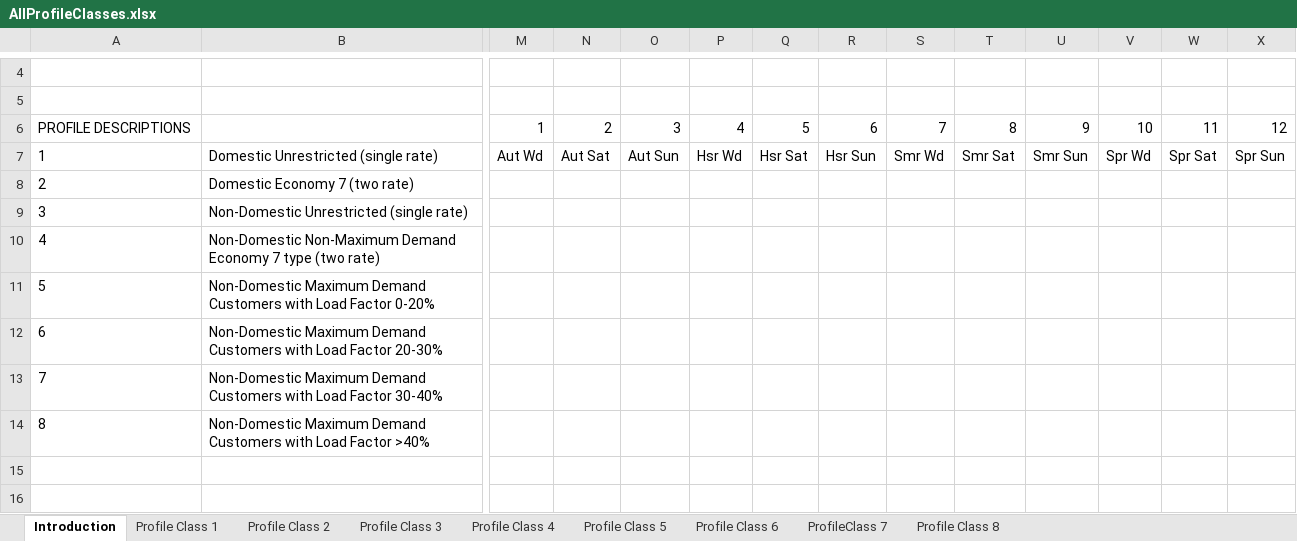
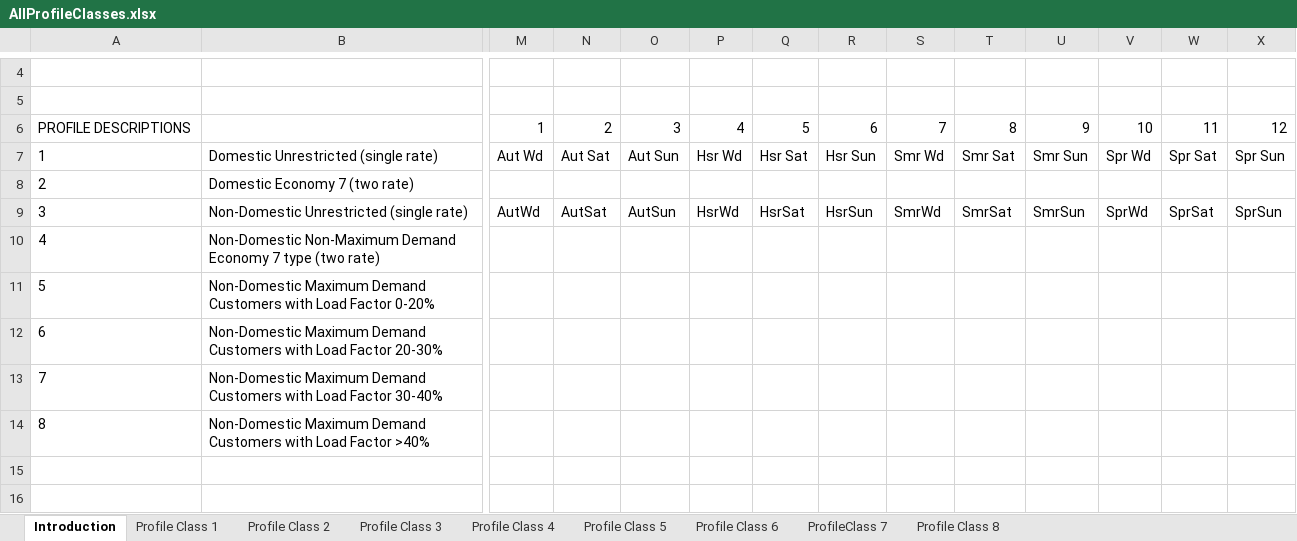
Before and after one commit to mbh038/RE_Community, an Excel workbook: SolarLab/data/profiles/UKERC/AllProfileClasses.xlsx, sheet Introduction, drawn as a sheet; only a part is shown, gaps mark what is left out; values as stored, in another font and other column widths than the file's, no borders; removed rows and columns are numbered as before the commit, all else as after; rows hold the shown columns only; the diff names each change by its address in the sheet, - before the commit and + after, or states it on an @@ line.

```diff
--- a/SolarLab/data/profiles/UKERC/AllProfileClasses.xlsx (sheet Introduction)
+++ b/SolarLab/data/profiles/UKERC/AllProfileClasses.xlsx (sheet Introduction)
-row 9: 3 | Non-Domestic Unrestricted (single rate)
+row 9: 3 | Non-Domestic Unrestricted (single rate) | AutWd | AutSat | AutSun | HsrWd | HsrSat | HsrSun | SmrWd | SmrSat | SmrSun | SprWd | SprSat | SprSun
```
Also changed, not shown: sheet Profile Class 1, 20 other files.
